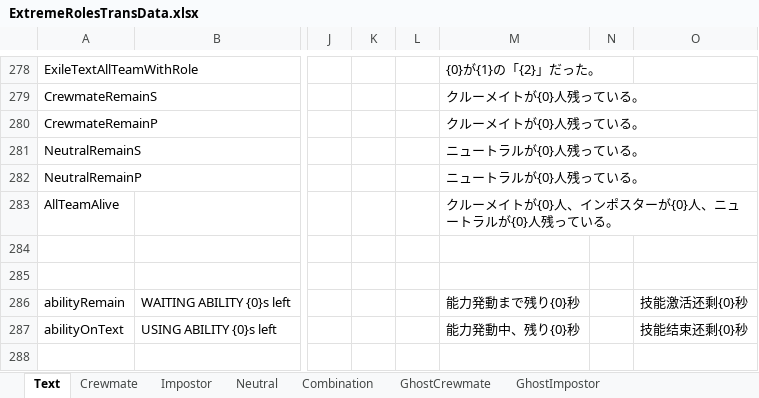
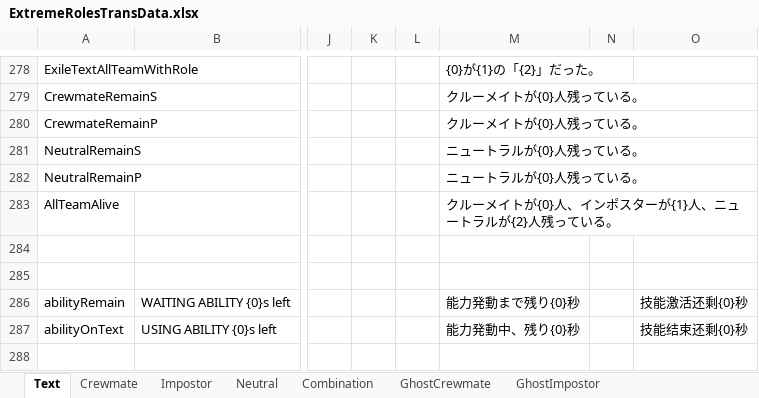
Before and after one commit to yukieiji/ExtremeRoles, an Excel workbook: ExtremeRolesTransData.xlsx, sheet Text, drawn as a sheet; only a part is shown, gaps mark what is left out; values as stored, in another font and other column widths than the file's, no borders; the diff names each change by its address in the sheet, - before the commit and + after, or states it on an @@ line.

Commit message:
fix:same

```diff
--- a/ExtremeRolesTransData.xlsx (sheet Text)
+++ b/ExtremeRolesTransData.xlsx (sheet Text)
-M283: クルーメイトが{0}人、インポスターが{0}人、ニュートラルが{0}人残っている。
+M283: クルーメイトが{0}人、インポスターが{1}人、ニュートラルが{2}人残っている。
```
